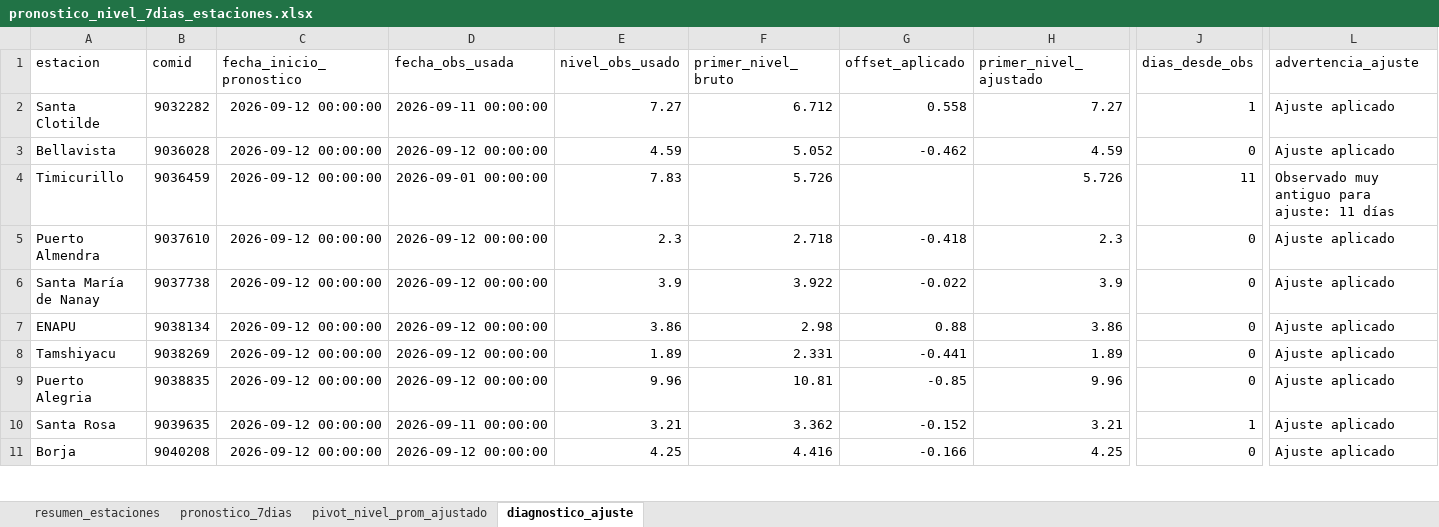
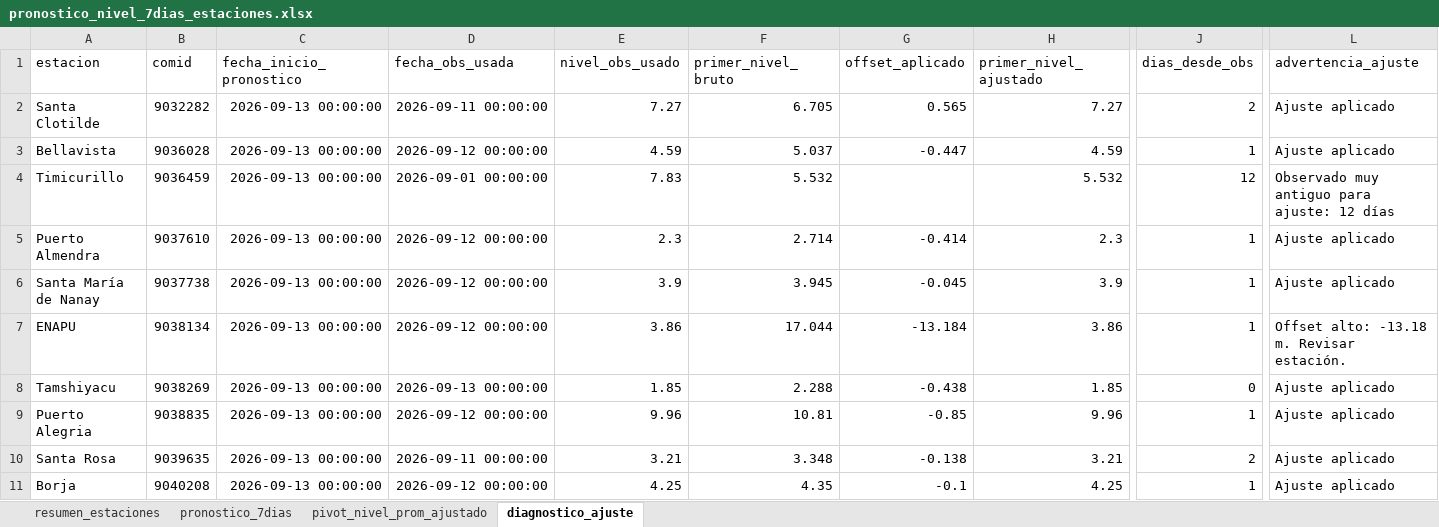
Before and after one commit to KURONO23/LoretoNivelesaCaudales, an Excel workbook: outputs/pronostico_nivel_7dias_estaciones.xlsx, sheet diagnostico_ajuste, drawn as a sheet; only a part is shown, gaps mark what is left out; values as stored, in another font and other column widths than the file's, no borders; the diff covers the shown part only; the diff names each change by its address in the sheet, - before the commit and + after, or states it on an @@ line.

```diff
--- a/outputs/pronostico_nivel_7dias_estaciones.xlsx (sheet diagnostico_ajuste)
+++ b/outputs/pronostico_nivel_7dias_estaciones.xlsx (sheet diagnostico_ajuste)
-C2:C11 (fecha_inicio_pronostico): 2026-09-12 00:00:00
+C2:C11 (fecha_inicio_pronostico): 2026-09-13 00:00:00
-F2 (primer_nivel_bruto): 6.712
+F2 (primer_nivel_bruto): 6.705
-G2 (offset_aplicado): 0.558
+G2 (offset_aplicado): 0.565
-J2 (dias_desde_obs): 1
+J2 (dias_desde_obs): 2
-F3 (primer_nivel_bruto): 5.052
+F3 (primer_nivel_bruto): 5.037
-G3 (offset_aplicado): -0.462
+G3 (offset_aplicado): -0.447
-J3 (dias_desde_obs): 0
+J3 (dias_desde_obs): 1
-F4 (primer_nivel_bruto): 5.726
+F4 (primer_nivel_bruto): 5.532
-H4 (primer_nivel_ajustado): 5.726
+H4 (primer_nivel_ajustado): 5.532
-J4 (dias_desde_obs): 11
+J4 (dias_desde_obs): 12
-L4 (advertencia_ajuste): Observado muy antiguo para ajuste: 11 días
+L4 (advertencia_ajuste): Observado muy antiguo para ajuste: 12 días
-F5 (primer_nivel_bruto): 2.718
+F5 (primer_nivel_bruto): 2.714
-G5 (offset_aplicado): -0.418
+G5 (offset_aplicado): -0.414
-J5:J7 (dias_desde_obs): 0
+J5:J7 (dias_desde_obs): 1
-F6 (primer_nivel_bruto): 3.922
+F6 (primer_nivel_bruto): 3.945
-G6 (offset_aplicado): -0.022
+G6 (offset_aplicado): -0.045
-F7 (primer_nivel_bruto): 2.98
+F7 (primer_nivel_bruto): 17.044
-G7 (offset_aplicado): 0.88
+G7 (offset_aplicado): -13.184
-L7 (advertencia_ajuste): Ajuste aplicado
+L7 (advertencia_ajuste): Offset alto: -13.18 m. Revisar estación.
-D8 (fecha_obs_usada): 2026-09-12 00:00:00
+D8 (fecha_obs_usada): 2026-09-13 00:00:00
-E8 (nivel_obs_usado): 1.89
+E8 (nivel_obs_usado): 1.85
-F8 (primer_nivel_bruto): 2.331
+F8 (primer_nivel_bruto): 2.288
-G8 (offset_aplicado): -0.441
+G8 (offset_aplicado): -0.438
-H8 (primer_nivel_ajustado): 1.89
+H8 (primer_nivel_ajustado): 1.85
-J9 (dias_desde_obs): 0
+J9 (dias_desde_obs): 1
-F10 (primer_nivel_bruto): 3.362
+F10 (primer_nivel_bruto): 3.348
-G10 (offset_aplicado): -0.152
+G10 (offset_aplicado): -0.138
-J10 (dias_desde_obs): 1
+J10 (dias_desde_obs): 2
-F11 (primer_nivel_bruto): 4.416
+F11 (primer_nivel_bruto): 4.35
-G11 (offset_aplicado): -0.166
+G11 (offset_aplicado): -0.1
-J11 (dias_desde_obs): 0
+J11 (dias_desde_obs): 1
```
Also changed, not shown: 44 edited cells elsewhere in this sheet, sheet pronostico_7dias, sheet resumen_estaciones, sheet pivot_nivel_prom_ajustado, outputs/metricas_dwlt_estaciones.xlsx, outputs/validacion_dwlt_hasta_observado_disponible.xlsx, 12 other files.
